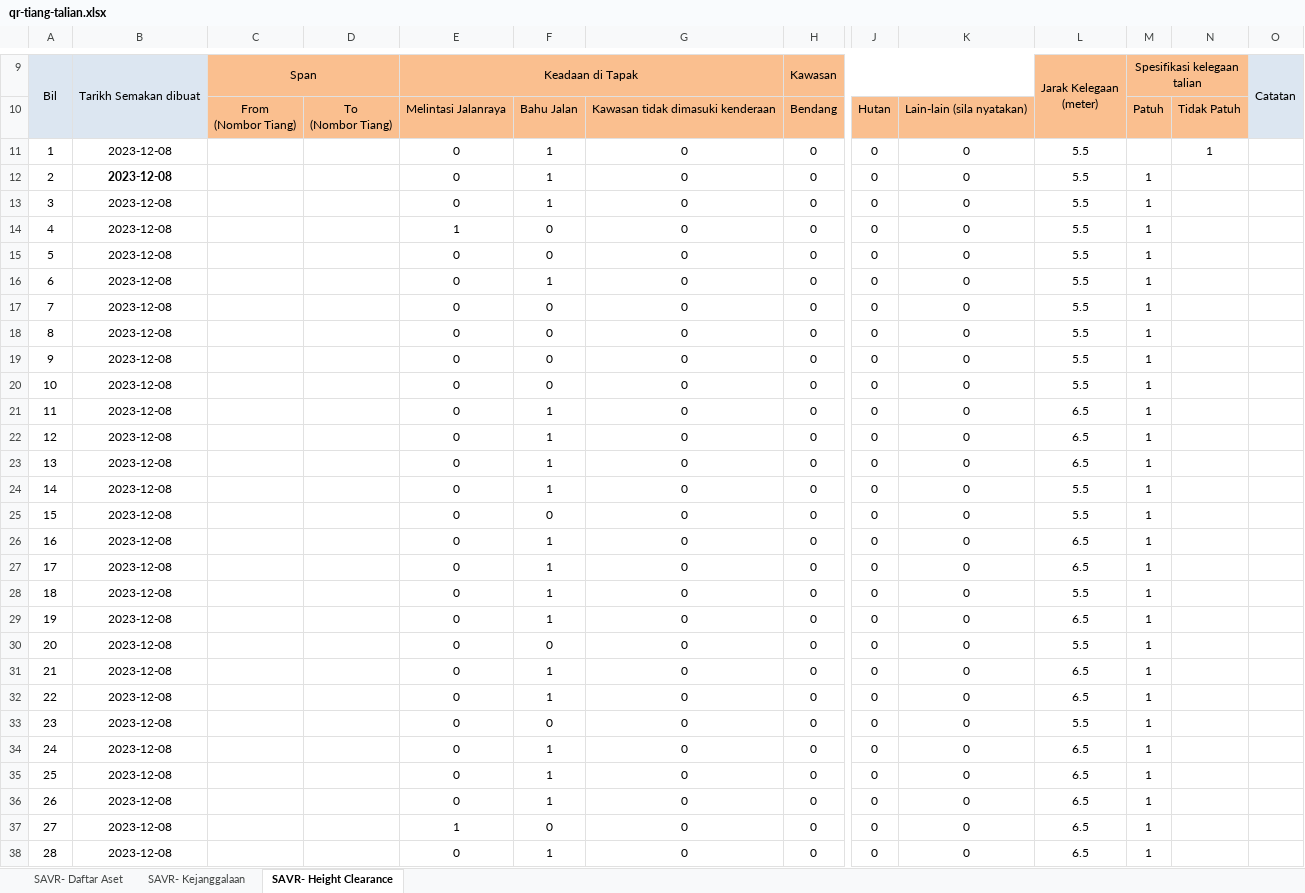
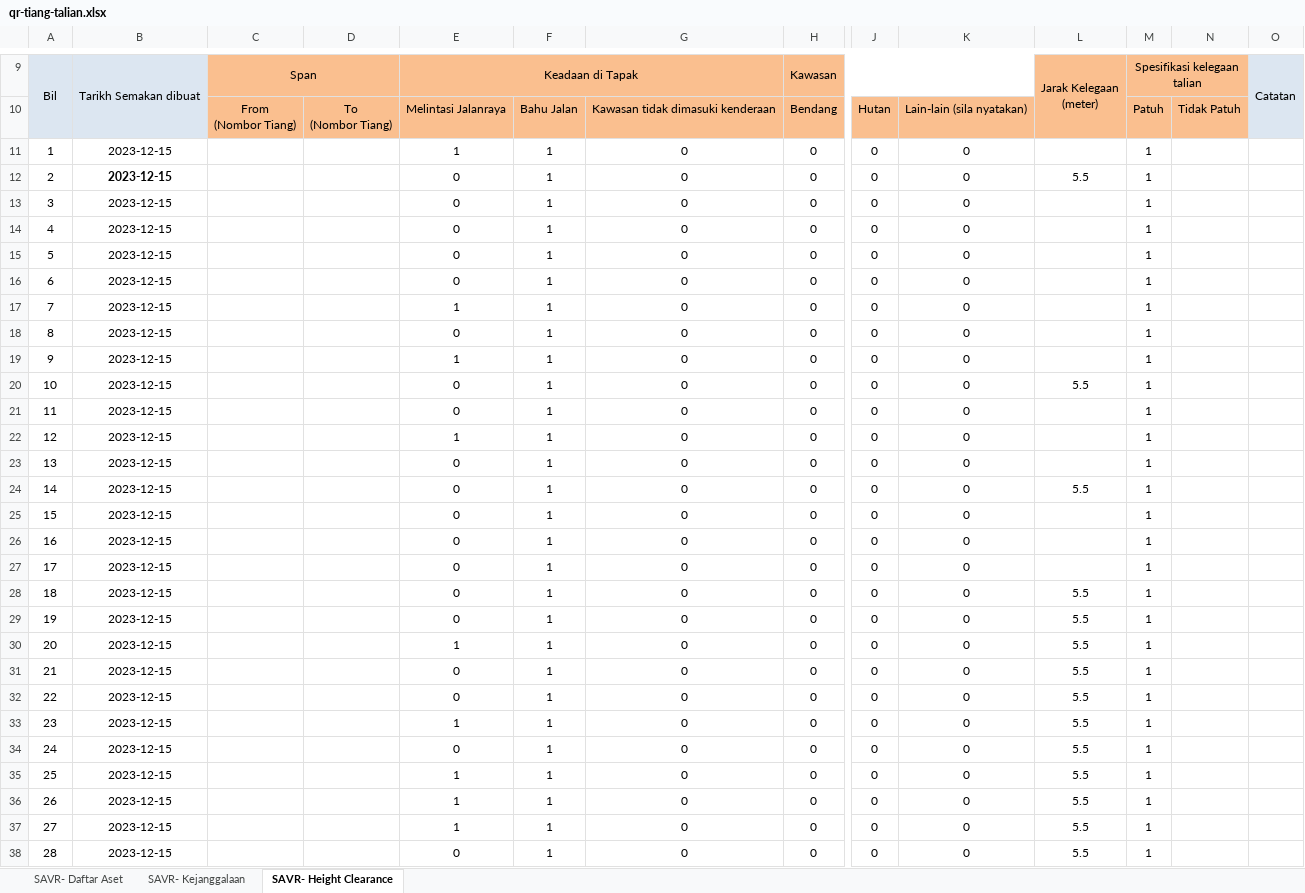
Before and after one commit to arehman5110/apks, an Excel workbook: public/assets/updated-excels/qr-tiang-talian.xlsx, sheet SAVR- Height Clearance, drawn as a sheet; only a part is shown, gaps mark what is left out; values as stored, in another font and other column widths than the file's, no borders; charts and pictures not drawn; removed rows and columns are numbered as before the commit, all else as after; rows hold the shown columns only; the diff covers the shown part only; the diff names each change by its address in the sheet, - before the commit and + after, or states it on an @@ line.

```diff
--- a/public/assets/updated-excels/qr-tiang-talian.xlsx (sheet SAVR- Height Clearance)
+++ b/public/assets/updated-excels/qr-tiang-talian.xlsx (sheet SAVR- Height Clearance)
-B11:B13: 2023-12-08
+B11:B13: 2023-12-15
-E11: 0
+E11: 1
-L11: 5.5
+L11: (empty)
-M11: (empty)
+M11: 1
-N11: 1
+N11: (empty)
-L13: 5.5
+L13: (empty)
-row 14: 4 | 2023-12-08 |  |  | 1 | 0 | 0 | 0 | 0 | 0 | 5.5 | 1
@@ column A renumbered from row 14 down @@
-B14:B18: 2023-12-08
+B14:B18: 2023-12-15
-F14: 0
+F14: 1
-L14:L18: 5.5
+L14:L18: (empty)
-F16:F18: 0
+F16:F18: 1
-E17: 0
+E17: 1
+row 19: 9 | 2023-12-15 |  |  | 1 | 1 | 0 | 0 | 0 | 0 |  | 1
-B20:B38: 2023-12-08
+B20:B38: 2023-12-15
-F20: 0
+F20: 1
-L21:L23: 6.5
+L21:L23: (empty)
-E22: 0
+E22: 1
-F25: 0
+F25: 1
-L25: 5.5
+L25: (empty)
-L26:L27: 6.5
+L26:L27: (empty)
-L29: 6.5
+L29: 5.5
-E30: 0
+E30: 1
-F30: 0
+F30: 1
-L31:L32: 6.5
+L31:L32: 5.5
-E33: 0
+E33: 1
-F33: 0
+F33: 1
-L34:L38: 6.5
+L34:L38: 5.5
-E35:E36: 0
+E35:E36: 1
-F37: 0
+F37: 1
```
Also changed, not shown: 52 removed rows, 107 edited cells and cell formats elsewhere in this sheet, sheet SAVR- Kejanggalaan, sheet SAVR- Daftar Aset, public/assets/updated-excels/qr-feeder-pillar.xlsx, 2 other files.
